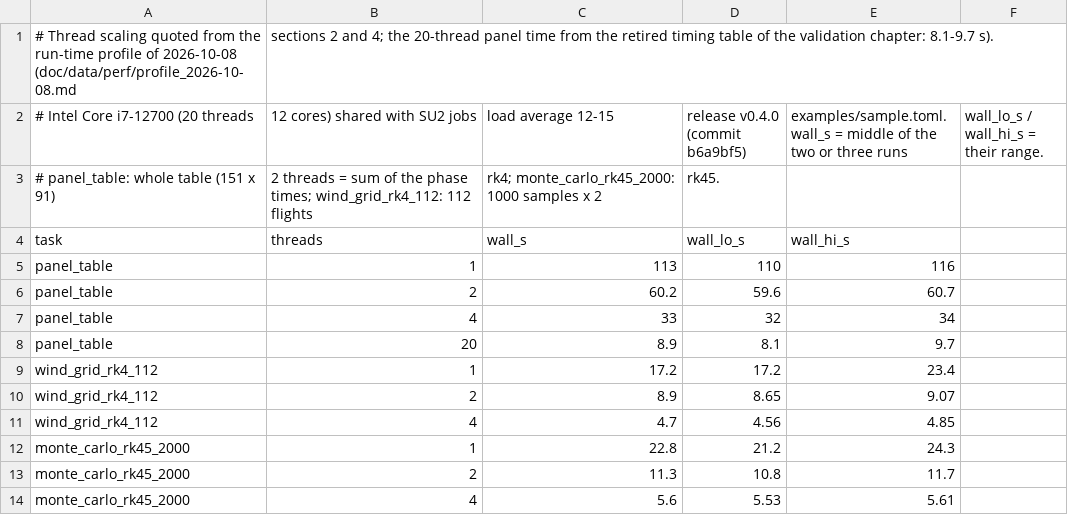
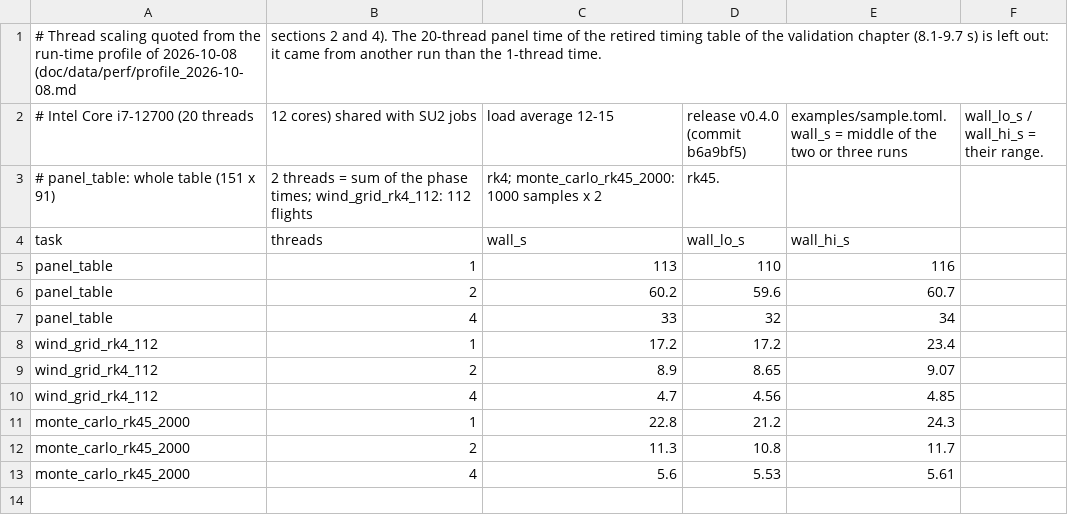
Before and after one commit to ddd3h/ignisyeet, a CSV file: doc/data/cost/threads_quoted.csv, drawn as a sheet.

Commit message:
docs: correct the CAD tessellation and mesh times, the load factor and the flight-count bounds of the cost chapter
The CAD geometry runs of the first attempt had failed (no CFD environment) and are measured again with a
fresh output directory; the 20-thread panel time of another run is dropped from the quoted thread scaling.

```diff
--- a/doc/data/cost/threads_quoted.csv
+++ b/doc/data/cost/threads_quoted.csv
@@ -1,2 +1,2 @@
-# Thread scaling quoted from the run-time profile of 2026-10-08 (doc/data/perf/profile_2026-10-08.md, sections 2 and 4; the 20-thread panel time from the retired timing table of the validation chapter: 8.1-9.7 s).
+# Thread scaling quoted from the run-time profile of 2026-10-08 (doc/data/perf/profile_2026-10-08.md, sections 2 and 4). The 20-thread panel time of the retired timing table of the validation chapter (8.1-9.7 s) is left out: it came from another run than the 1-thread time.
 # Intel Core i7-12700 (20 threads, 12 cores) shared with SU2 jobs, load average 12-15, release v0.4.0 (commit b6a9bf5), examples/sample.toml. wall_s = middle of the two or three runs, wall_lo_s / wall_hi_s = their range.
@@ -7,3 +7,2 @@ panel_table,2,60.2,59.6,60.7
 panel_table,4,33,32,34
-panel_table,20,8.9,8.1,9.7
 wind_grid_rk4_112,1,17.2,17.2,23.4
```
Also changed, not shown: doc/data/cost/cad_mesh.csv, 3 other files.
